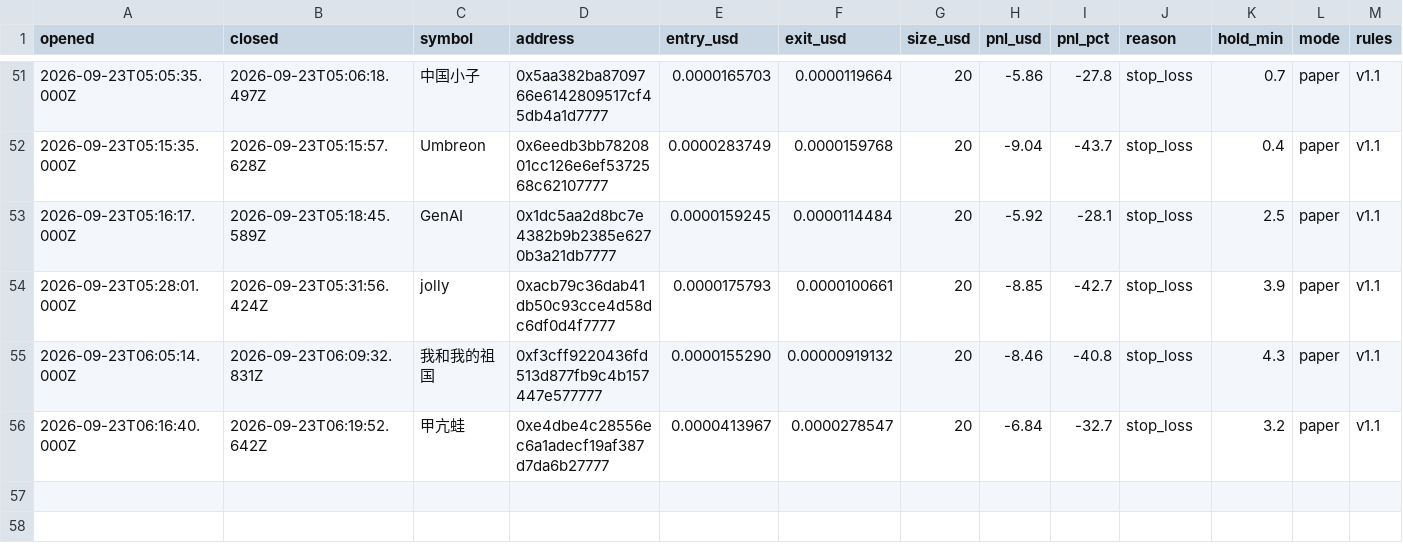
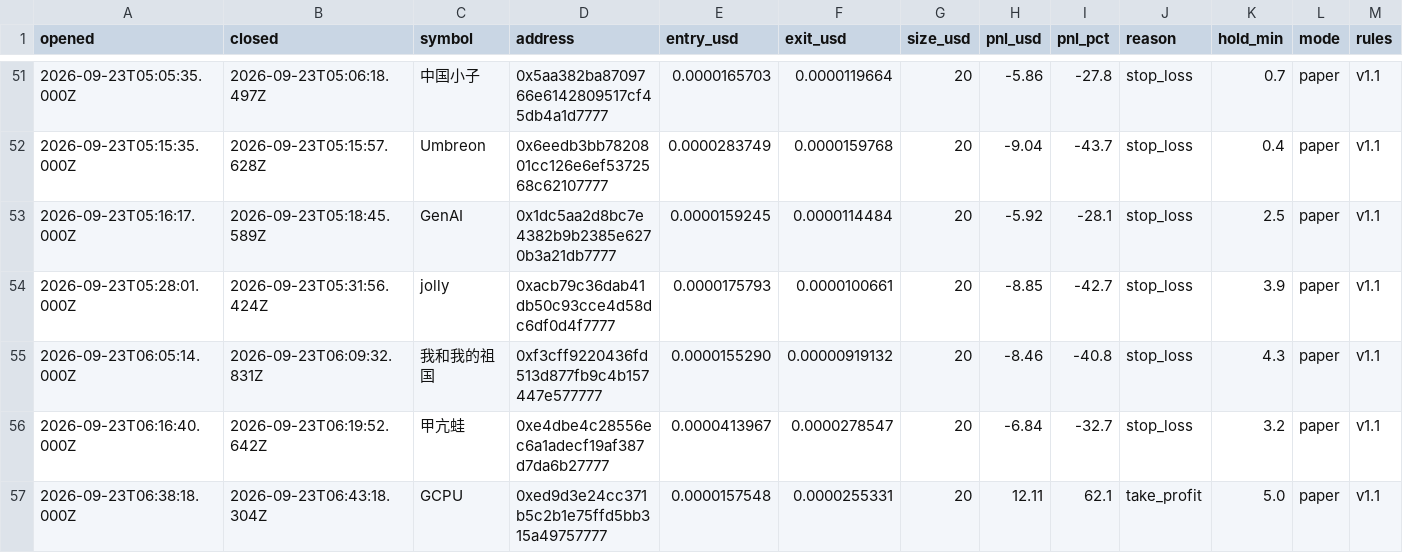
Before and after one commit to volodya-builder/gmgn-bot-dashboard, a CSV file: trades.csv, drawn as a sheet; only a part is shown, gaps mark what is left out; rows hold the shown columns only; the diff names each change by its address in the sheet, - before the commit and + after, or states it on an @@ line.

```diff
--- a/trades.csv
+++ b/trades.csv
+row 57: 2026-09-23T06:38:18.000Z | 2026-09-23T06:43:18.304Z | GCPU | 0xed9d3e24cc371b5c2b1e75ffd5bb315a49757777 | 0.0000157548 | 0.0000255331 | 20 | 12.11 | 62.1 | take_profit | 5.0 | paper | v1.1
```
Also changed, not shown: 4 other files.
